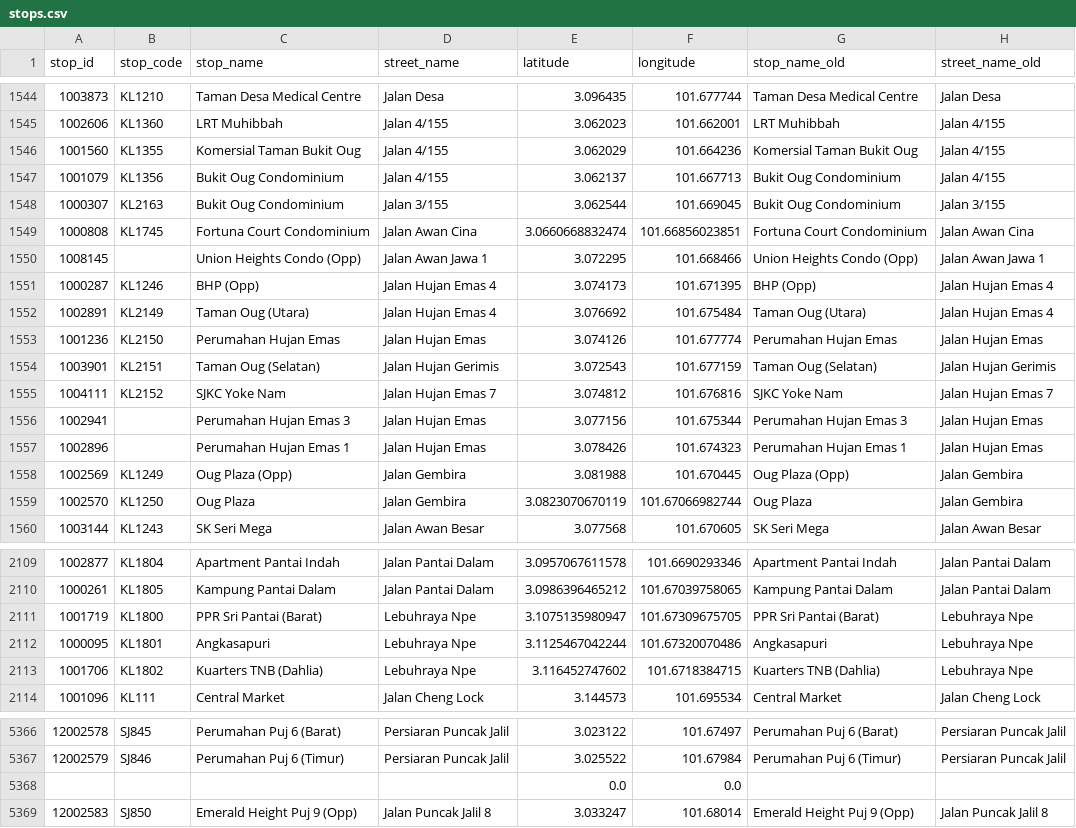
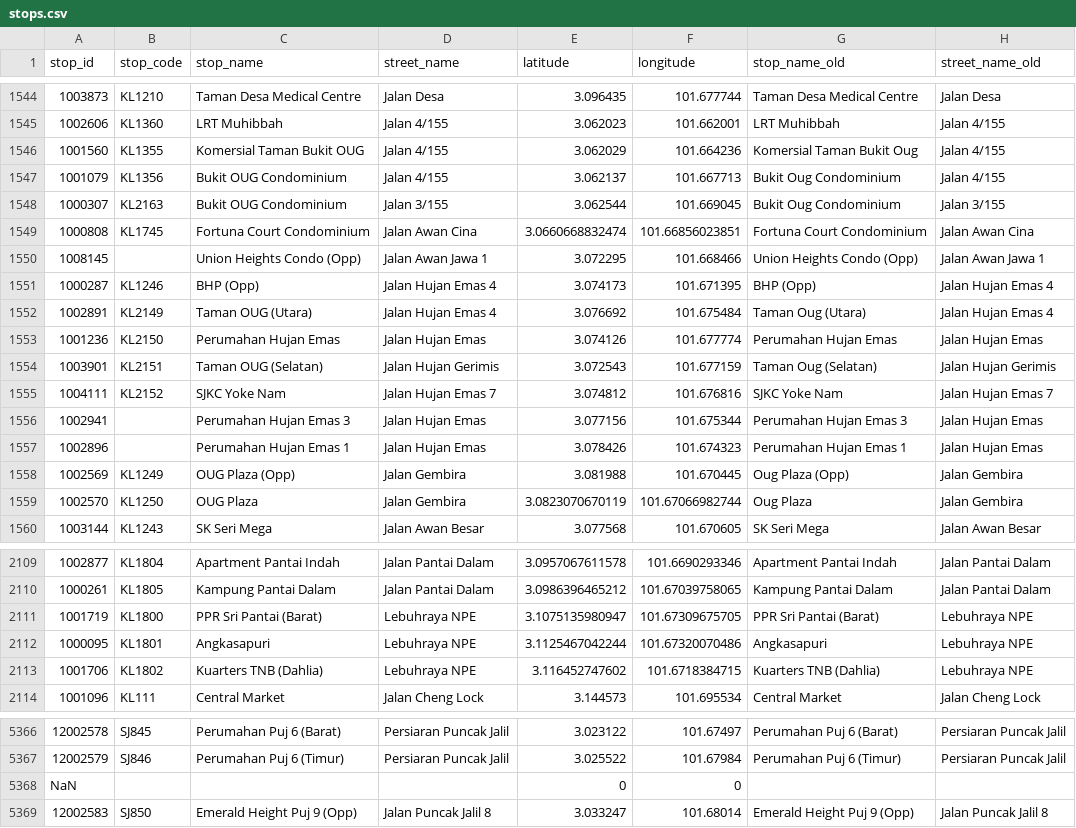
Before and after one commit to harithilmi/kl-transit, a CSV file: src/data/processed/stops.csv, drawn as a sheet; only a part is shown, gaps mark what is left out; the diff covers the shown part only.

```diff
--- a/src/data/processed/stops.csv
+++ b/src/data/processed/stops.csv
@@ -1545,5 +1545,5 @@ stop_id,stop_code,stop_name,street_name,latitude,longitude,stop_name_old,street_
 "1002606","KL1360","LRT Muhibbah","Jalan 4/155","3.062023","101.662001","LRT Muhibbah","Jalan 4/155"
-"1001560","KL1355","Komersial Taman Bukit Oug","Jalan 4/155","3.062029","101.664236","Komersial Taman Bukit Oug","Jalan 4/155"
-"1001079","KL1356","Bukit Oug Condominium","Jalan 4/155","3.062137","101.667713","Bukit Oug Condominium","Jalan 4/155"
-"1000307","KL2163","Bukit Oug Condominium","Jalan 3/155","3.062544","101.669045","Bukit Oug Condominium","Jalan 3/155"
+"1001560","KL1355","Komersial Taman Bukit OUG","Jalan 4/155","3.062029","101.664236","Komersial Taman Bukit Oug","Jalan 4/155"
+"1001079","KL1356","Bukit OUG Condominium","Jalan 4/155","3.062137","101.667713","Bukit Oug Condominium","Jalan 4/155"
+"1000307","KL2163","Bukit OUG Condominium","Jalan 3/155","3.062544","101.669045","Bukit Oug Condominium","Jalan 3/155"
 "1000808","KL1745","Fortuna Court Condominium","Jalan Awan Cina","3.0660668832474","101.66856023851","Fortuna Court Condominium","Jalan Awan Cina"
@@ -1551,5 +1551,5 @@ stop_id,stop_code,stop_name,street_name,latitude,longitude,stop_name_old,street_
 "1000287","KL1246","BHP (Opp)","Jalan Hujan Emas 4","3.074173","101.671395","BHP (Opp)","Jalan Hujan Emas 4"
-"1002891","KL2149","Taman Oug (Utara)","Jalan Hujan Emas 4","3.076692","101.675484","Taman Oug (Utara)","Jalan Hujan Emas 4"
+"1002891","KL2149","Taman OUG (Utara)","Jalan Hujan Emas 4","3.076692","101.675484","Taman Oug (Utara)","Jalan Hujan Emas 4"
 "1001236","KL2150","Perumahan Hujan Emas","Jalan Hujan Emas","3.074126","101.677774","Perumahan Hujan Emas","Jalan Hujan Emas"
-"1003901","KL2151","Taman Oug (Selatan)","Jalan Hujan Gerimis","3.072543","101.677159","Taman Oug (Selatan)","Jalan Hujan Gerimis"
+"1003901","KL2151","Taman OUG (Selatan)","Jalan Hujan Gerimis","3.072543","101.677159","Taman Oug (Selatan)","Jalan Hujan Gerimis"
 "1004111","KL2152","SJKC Yoke Nam","Jalan Hujan Emas 7","3.074812","101.676816","SJKC Yoke Nam","Jalan Hujan Emas 7"
@@ -1557,4 +1557,4 @@ stop_id,stop_code,stop_name,street_name,latitude,longitude,stop_name_old,street_
 "1002896","","Perumahan Hujan Emas 1","Jalan Hujan Emas","3.078426","101.674323","Perumahan Hujan Emas 1","Jalan Hujan Emas"
-"1002569","KL1249","Oug Plaza (Opp)","Jalan Gembira","3.081988","101.670445","Oug Plaza (Opp)","Jalan Gembira"
-"1002570","KL1250","Oug Plaza","Jalan Gembira","3.0823070670119","101.67066982744","Oug Plaza","Jalan Gembira"
+"1002569","KL1249","OUG Plaza (Opp)","Jalan Gembira","3.081988","101.670445","Oug Plaza (Opp)","Jalan Gembira"
+"1002570","KL1250","OUG Plaza","Jalan Gembira","3.0823070670119","101.67066982744","Oug Plaza","Jalan Gembira"
 "1003144","KL1243","SK Seri Mega","Jalan Awan Besar","3.077568","101.670605","SK Seri Mega","Jalan Awan Besar"
@@ -2110,5 +2110,5 @@ stop_id,stop_code,stop_name,street_name,latitude,longitude,stop_name_old,street_
 "1000261","KL1805","Kampung Pantai Dalam","Jalan Pantai Dalam","3.0986396465212","101.67039758065","Kampung Pantai Dalam","Jalan Pantai Dalam"
-"1001719","KL1800","PPR Sri Pantai (Barat)","Lebuhraya Npe","3.1075135980947","101.67309675705","PPR Sri Pantai (Barat)","Lebuhraya Npe"
-"1000095","KL1801","Angkasapuri","Lebuhraya Npe","3.1125467042244","101.67320070486","Angkasapuri","Lebuhraya Npe"
-"1001706","KL1802","Kuarters TNB (Dahlia)","Lebuhraya Npe","3.116452747602","101.6718384715","Kuarters TNB (Dahlia)","Lebuhraya Npe"
+"1001719","KL1800","PPR Sri Pantai (Barat)","Lebuhraya NPE","3.1075135980947","101.67309675705","PPR Sri Pantai (Barat)","Lebuhraya NPE"
+"1000095","KL1801","Angkasapuri","Lebuhraya NPE","3.1125467042244","101.67320070486","Angkasapuri","Lebuhraya NPE"
+"1001706","KL1802","Kuarters TNB (Dahlia)","Lebuhraya NPE","3.116452747602","101.6718384715","Kuarters TNB (Dahlia)","Lebuhraya NPE"
 "1001096","KL111","Central Market","Jalan Cheng Lock","3.144573","101.695534","Central Market","Jalan Cheng Lock"
@@ -5367,3 +5367,3 @@ stop_id,stop_code,stop_name,street_name,latitude,longitude,stop_name_old,street_
 "12002579","SJ846","Perumahan Puj 6 (Timur)","Persiaran Puncak Jalil","3.025522","101.67984","Perumahan Puj 6 (Timur)","Persiaran Puncak Jalil"
-"","","","","0.0","0.0","",""
+"NaN","","","","0","0","",""
 "12002583","SJ850","Emerald Height Puj 9 (Opp)","Jalan Puncak Jalil 8","3.033247","101.68014","Emerald Height Puj 9 (Opp)","Jalan Puncak Jalil 8"
```
Also changed, not shown: 55 edited cells elsewhere in this file, 7 other files.
